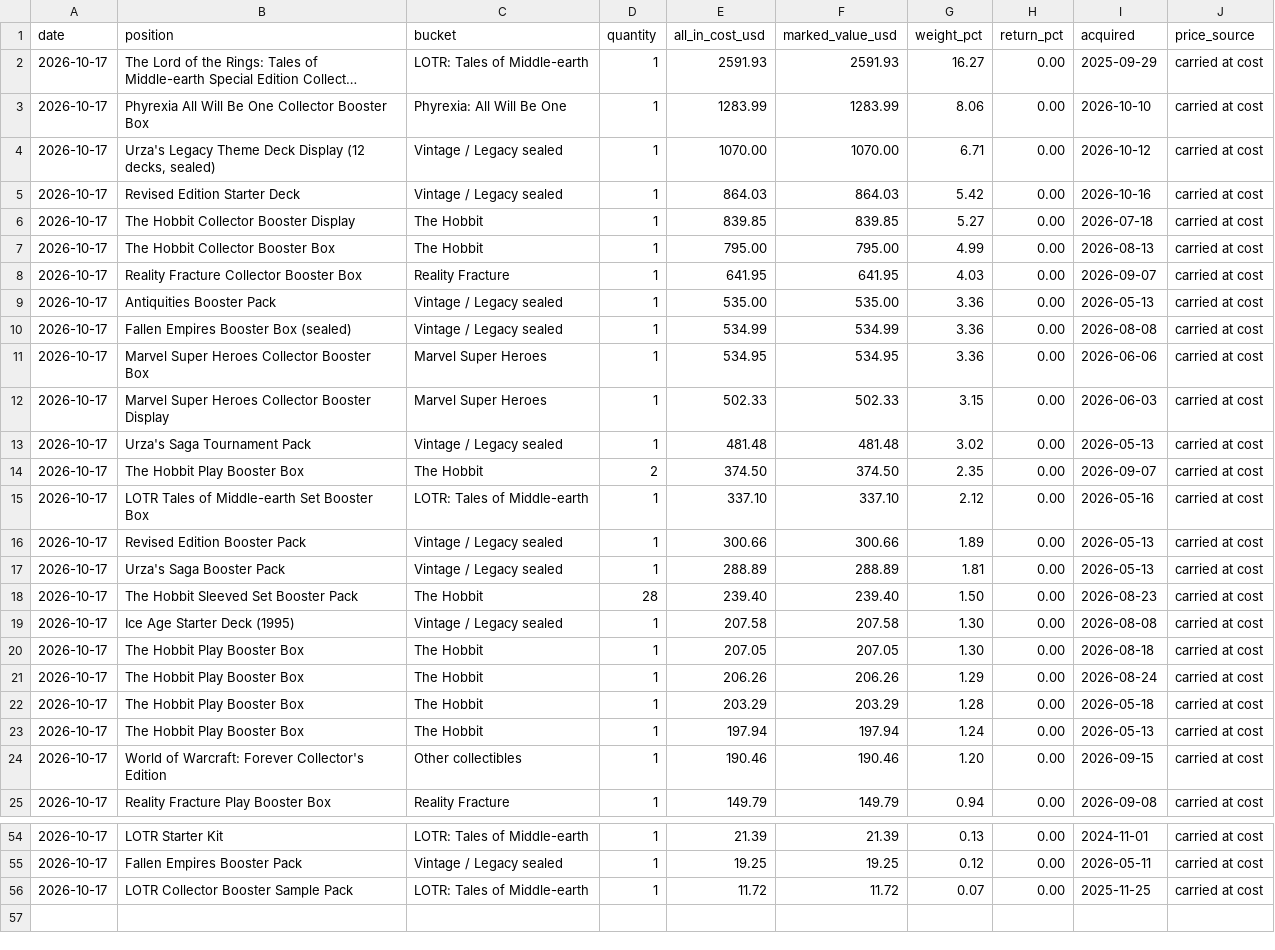
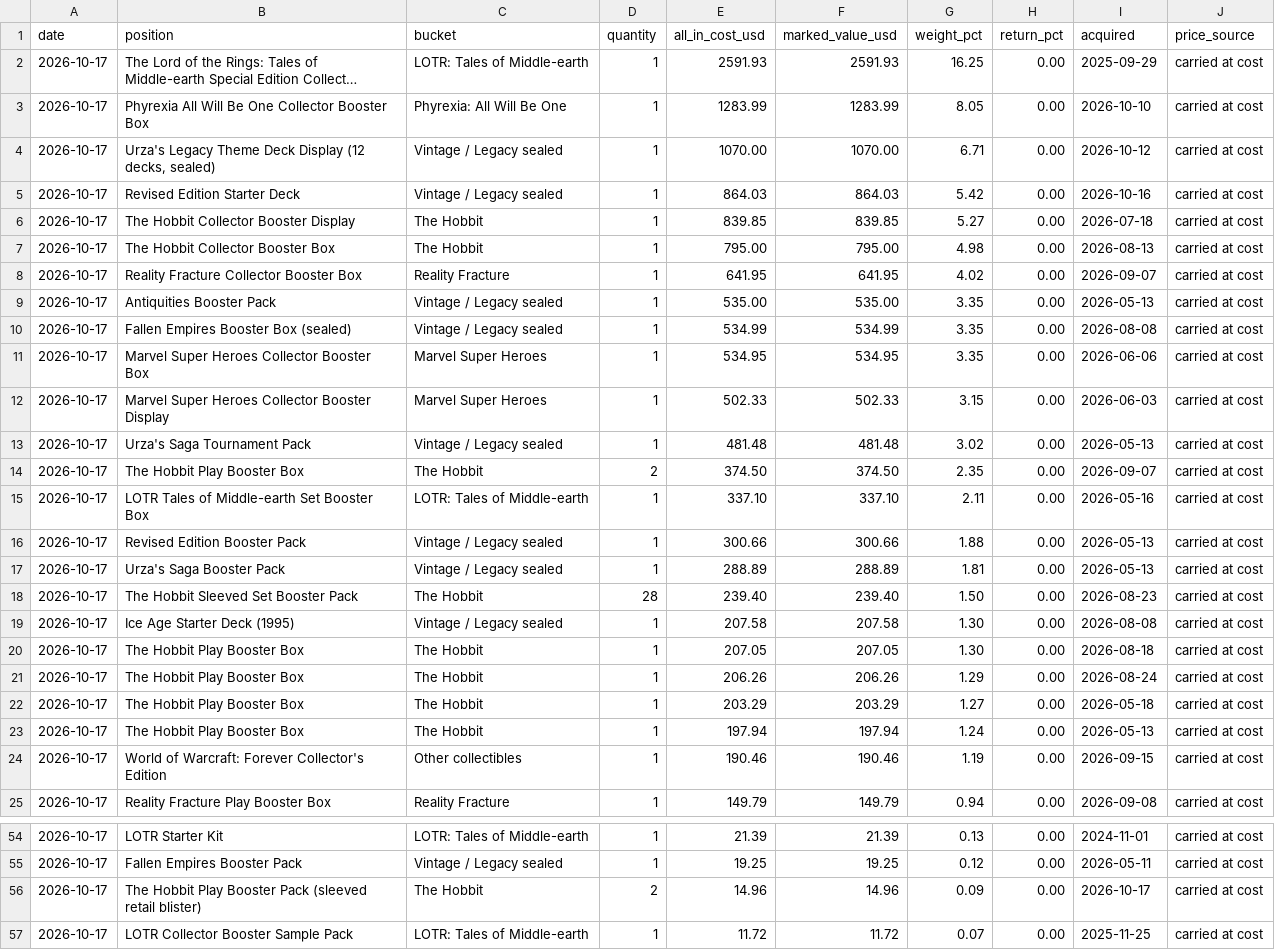
Before and after one commit to urzatower/capital, a CSV file: holdings.csv, drawn as a sheet; only a part is shown, gaps mark what is left out; long unchanged cells end in …; the diff names each change by its address in the sheet, - before the commit and + after, or states it on an @@ line.

```diff
--- a/holdings.csv
+++ b/holdings.csv
-G2 (weight_pct): 16.27
+G2 (weight_pct): 16.25
-G3 (weight_pct): 8.06
+G3 (weight_pct): 8.05
-G7 (weight_pct): 4.99
+G7 (weight_pct): 4.98
-G8 (weight_pct): 4.03
+G8 (weight_pct): 4.02
-G9:G11 (weight_pct): 3.36
+G9:G11 (weight_pct): 3.35
-G15 (weight_pct): 2.12
+G15 (weight_pct): 2.11
-G16 (weight_pct): 1.89
+G16 (weight_pct): 1.88
-G22 (weight_pct): 1.28
+G22 (weight_pct): 1.27
-G24 (weight_pct): 1.20
+G24 (weight_pct): 1.19
+row 56: 2026-10-17 | The Hobbit Play Booster Pack (sleeved retail blister) | The Hobbit | 2 | 14.96 | 14.96 | 0.09 | 0.00 | 2026-10-17 | carried at cost
```
Also changed, not shown: 12 other files.
